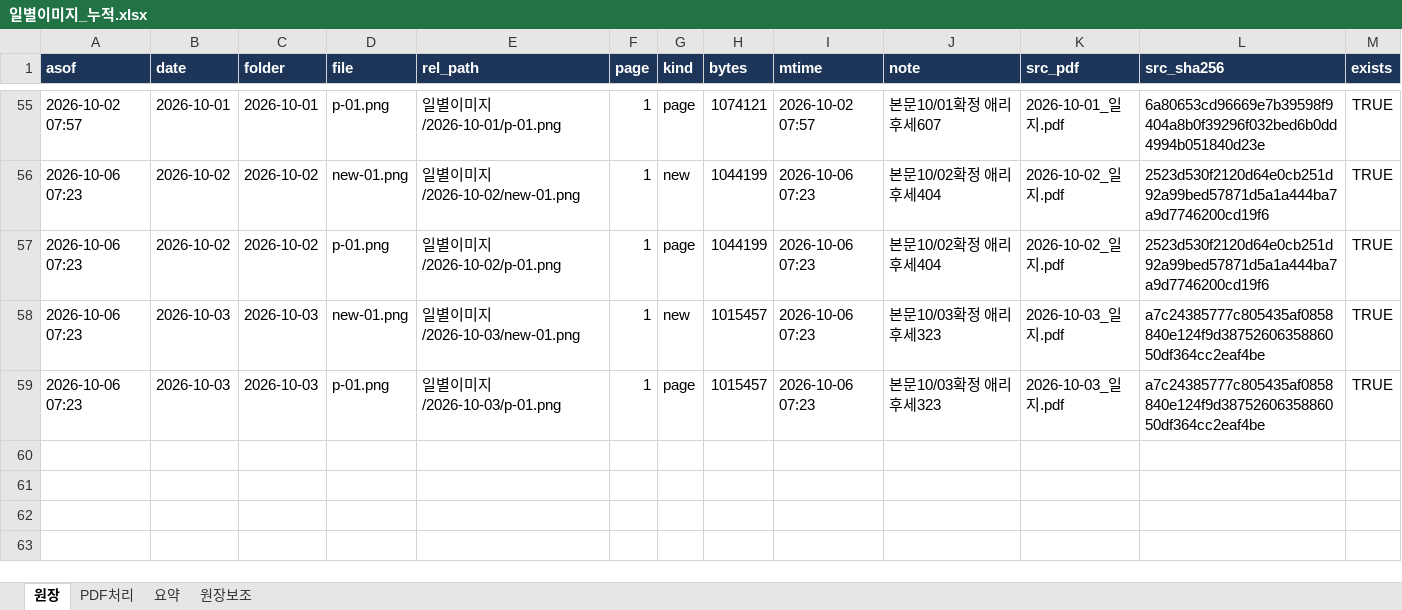
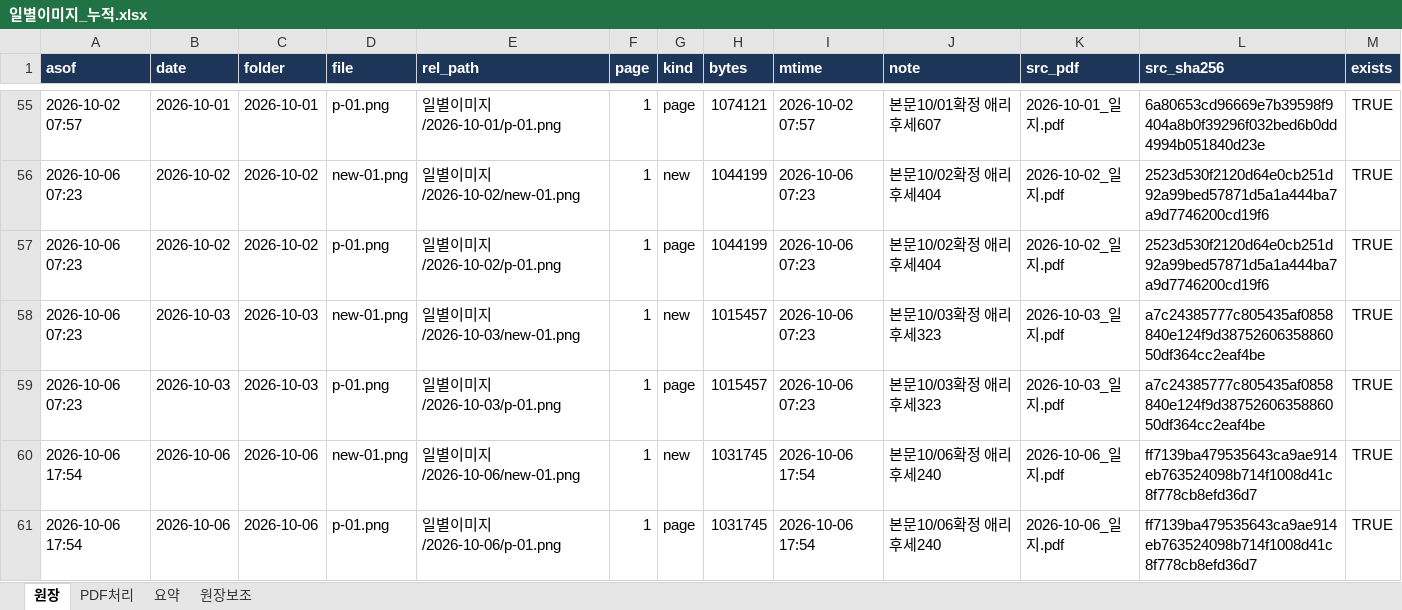
Before and after one commit to marupromotion2011-droid/maru-dashboard, an Excel workbook: 봉제현황/일별이미지/일별이미지_누적.xlsx, sheet 원장, drawn as a sheet; only a part is shown, gaps mark what is left out; values as stored, in another font and other column widths than the file's, no borders; the diff names each change by its address in the sheet, - before the commit and + after, or states it on an @@ line.

```diff
--- a/봉제현황/일별이미지/일별이미지_누적.xlsx (sheet 원장)
+++ b/봉제현황/일별이미지/일별이미지_누적.xlsx (sheet 원장)
+row 60: 2026-10-06 17:54 | 2026-10-06 | 2026-10-06 | new-01.png | 일별이미지/2026-10-06/new-01.png | 1 | new | 1031745 | 2026-10-06 17:54 | 본문10/06확정 애리후세240 | 2026-10-06_일지.pdf | ff7139ba479535643ca9ae914eb763524098b714f1008d41c8f778cb8efd36d7 | TRUE
+row 61: 2026-10-06 17:54 | 2026-10-06 | 2026-10-06 | p-01.png | 일별이미지/2026-10-06/p-01.png | 1 | page | 1031745 | 2026-10-06 17:54 | 본문10/06확정 애리후세240 | 2026-10-06_일지.pdf | ff7139ba479535643ca9ae914eb763524098b714f1008d41c8f778cb8efd36d7 | TRUE
```
Also changed, not shown: sheet PDF처리, 8 other files.
